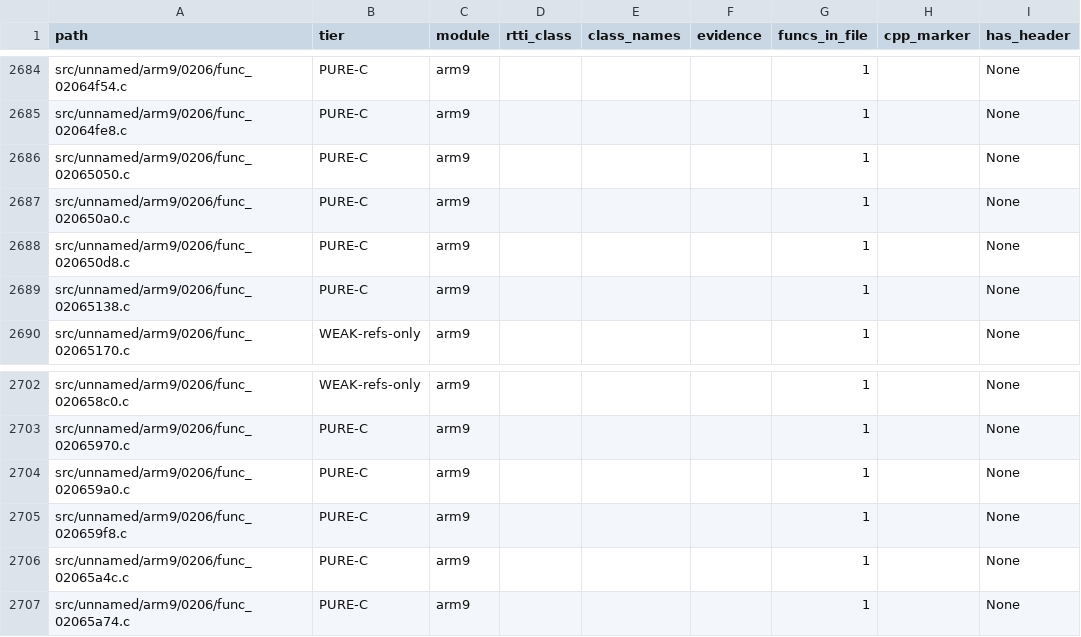
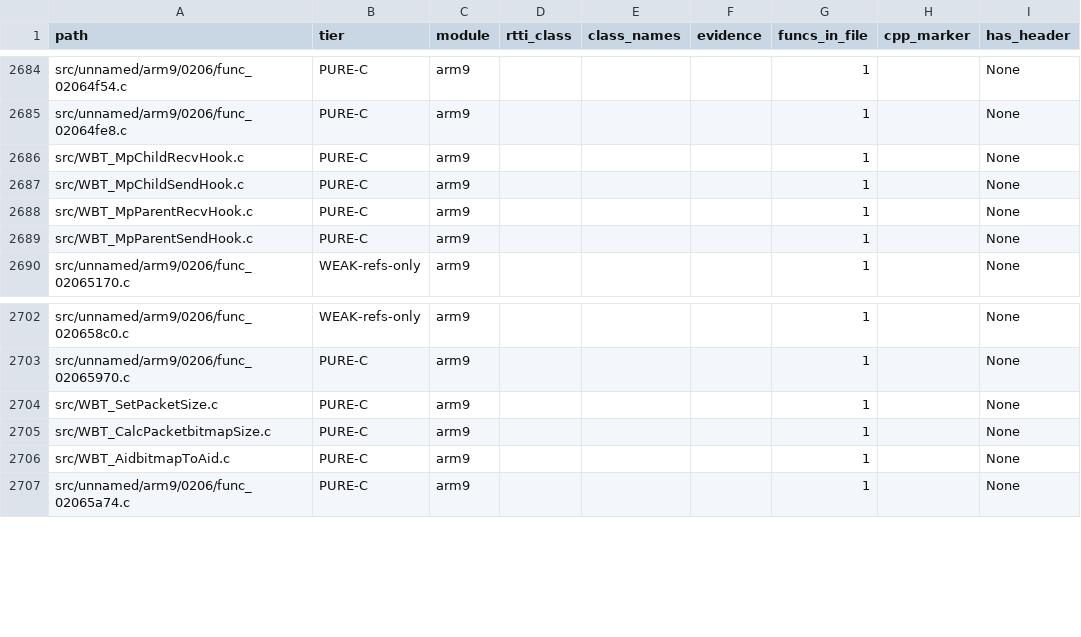
Before and after one commit to tangosdev/sm64ds-decomp, a TSV file: notes/data/c-cpp-classification.tsv, drawn as a sheet; only a part is shown, gaps mark what is left out; the diff names each change by its address in the sheet, - before the commit and + after, or states it on an @@ line.

```diff
--- a/notes/data/c-cpp-classification.tsv
+++ b/notes/data/c-cpp-classification.tsv
-A2686 (path): src/unnamed/arm9/0206/func_02065050.c
+A2686 (path): src/WBT_MpChildRecvHook.c
-A2687 (path): src/unnamed/arm9/0206/func_020650a0.c
+A2687 (path): src/WBT_MpChildSendHook.c
-A2688 (path): src/unnamed/arm9/0206/func_020650d8.c
+A2688 (path): src/WBT_MpParentRecvHook.c
-A2689 (path): src/unnamed/arm9/0206/func_02065138.c
+A2689 (path): src/WBT_MpParentSendHook.c
-A2704 (path): src/unnamed/arm9/0206/func_020659a0.c
+A2704 (path): src/WBT_SetPacketSize.c
-A2705 (path): src/unnamed/arm9/0206/func_020659f8.c
+A2705 (path): src/WBT_CalcPacketbitmapSize.c
-A2706 (path): src/unnamed/arm9/0206/func_02065a4c.c
+A2706 (path): src/WBT_AidbitmapToAid.c
```
Also changed, not shown: 26 other files.
